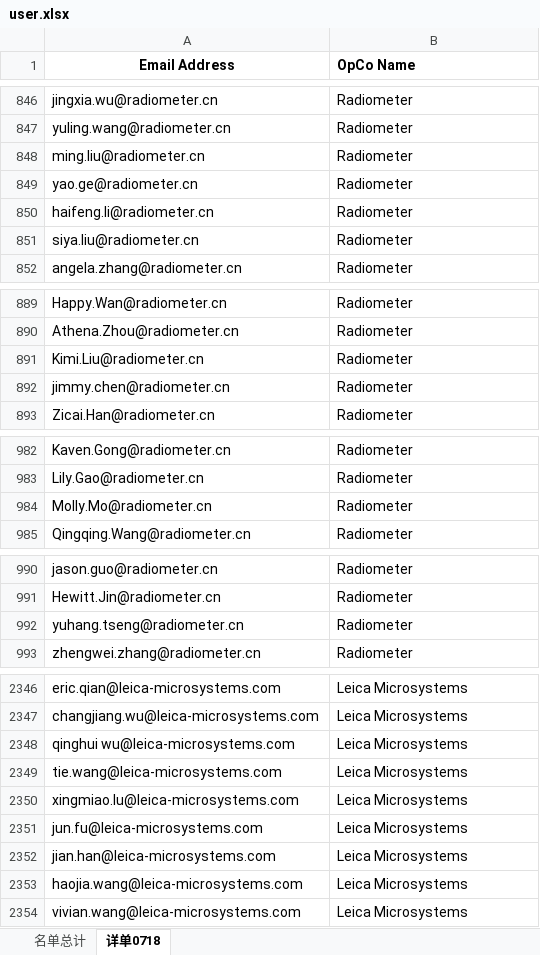
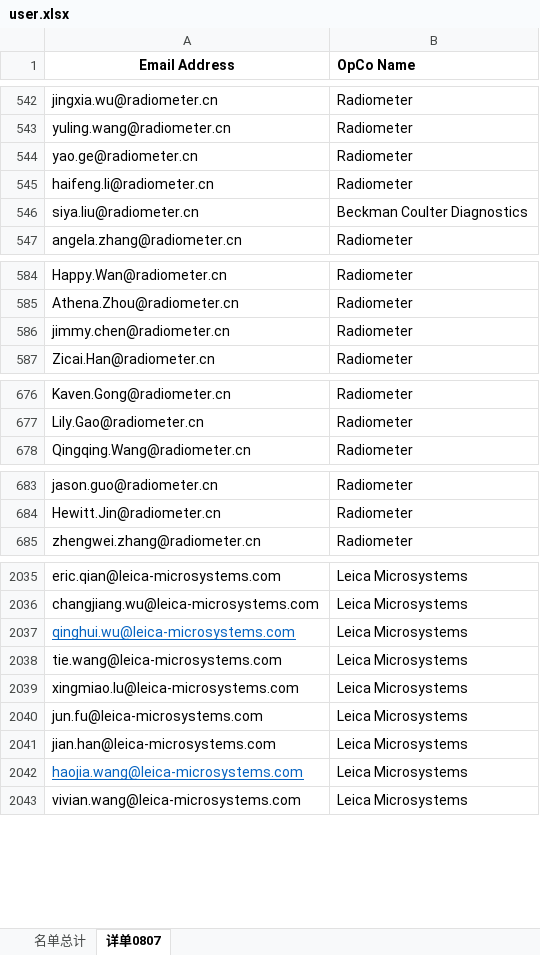
Before and after one commit to vaniy/ask, an Excel workbook: public/user.xlsx, sheet 详单0807, drawn as a sheet; only a part is shown, gaps mark what is left out; values as stored, in another font and other column widths than the file's, no borders; conditional formats not drawn; removed rows and columns are numbered as before the commit, all else as after; the diff covers the shown part only; the diff names each change by its address in the sheet, - before the commit and + after, or states it on an @@ line.

```diff
--- a/public/user.xlsx (sheet 详单0807)
+++ b/public/user.xlsx (sheet 详单0807)
-sheet tab: 详单0718
+sheet tab: 详单0807
-row 848: ming.liu@radiometer.cn | Radiometer
-B546 (OpCo Name): Radiometer
+B546 (OpCo Name): Beckman Coulter Diagnostics
-row 891: Kimi.Liu@radiometer.cn | Radiometer
-row 984: Molly.Mo@radiometer.cn | Radiometer
-row 992: yuhang.tseng@radiometer.cn | Radiometer
-A2037 (Email Address): qinghui wu@leica-microsystems.com
+A2037 (Email Address): qinghui.wu@leica-microsystems.com
@@ A2037 text colour: black → #0563C1, underline: off → on @@
@@ A2042 text colour: black → #0563C1, underline: off → on @@
```
Also changed, not shown: 239 added rows, 216 removed rows, 863 moved rows, 5 edited cells and cell formats elsewhere in this sheet, sheet 名单总计, formulas that keep their value, 1 other file.
